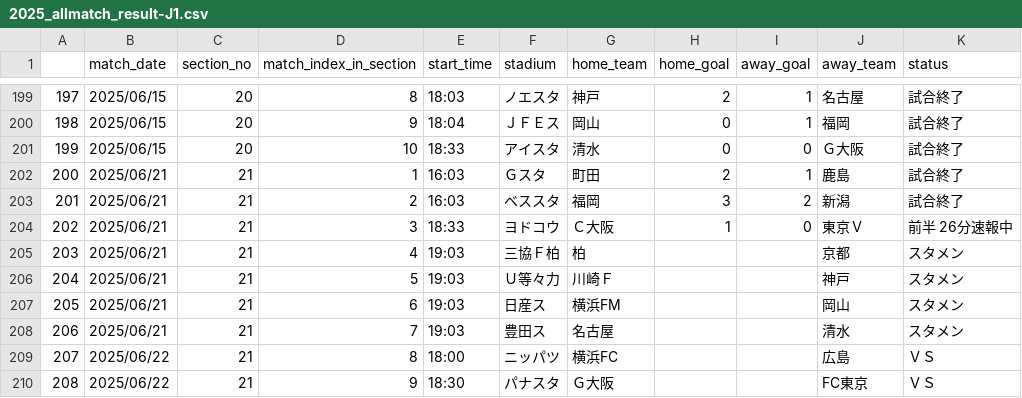
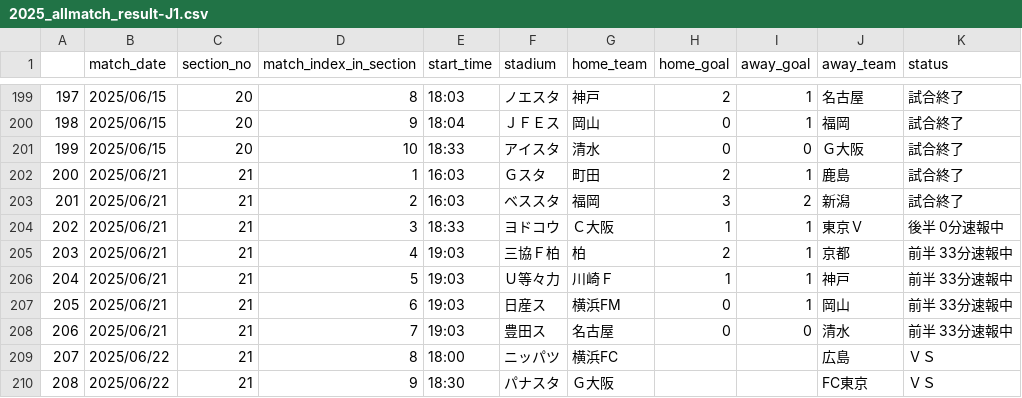
Before and after one commit to mokekuma-git/JLeague_Matches-Bar_Graph, a CSV file: docs/csv/2025_allmatch_result-J1.csv, drawn as a sheet; only a part is shown, gaps mark what is left out.

```diff
--- a/docs/csv/2025_allmatch_result-J1.csv
+++ b/docs/csv/2025_allmatch_result-J1.csv
@@ -203,7 +203,7 @@
 201,2025/06/21,21,2,16:03,ベススタ,福岡,3,2,新潟,試合終了
-202,2025/06/21,21,3,18:33,ヨドコウ,Ｃ大阪,1,0,東京Ｖ,前半 26分速報中
-203,2025/06/21,21,4,19:03,三協Ｆ柏,柏,,,京都,スタメン
-204,2025/06/21,21,5,19:03,Ｕ等々力,川崎Ｆ,,,神戸,スタメン
-205,2025/06/21,21,6,19:03,日産ス,横浜FM,,,岡山,スタメン
-206,2025/06/21,21,7,19:03,豊田ス,名古屋,,,清水,スタメン
+202,2025/06/21,21,3,18:33,ヨドコウ,Ｃ大阪,1,1,東京Ｖ,後半 0分速報中
+203,2025/06/21,21,4,19:03,三協Ｆ柏,柏,2,1,京都,前半 33分速報中
+204,2025/06/21,21,5,19:03,Ｕ等々力,川崎Ｆ,1,1,神戸,前半 33分速報中
+205,2025/06/21,21,6,19:03,日産ス,横浜FM,0,1,岡山,前半 33分速報中
+206,2025/06/21,21,7,19:03,豊田ス,名古屋,0,0,清水,前半 33分速報中
 207,2025/06/22,21,8,18:00,ニッパツ,横浜FC,,,広島,ＶＳ
```
Also changed, not shown: docs/csv/2025_allmatch_result-J2.csv, docs/csv/2025_allmatch_result-J3.csv, 1 other file.
